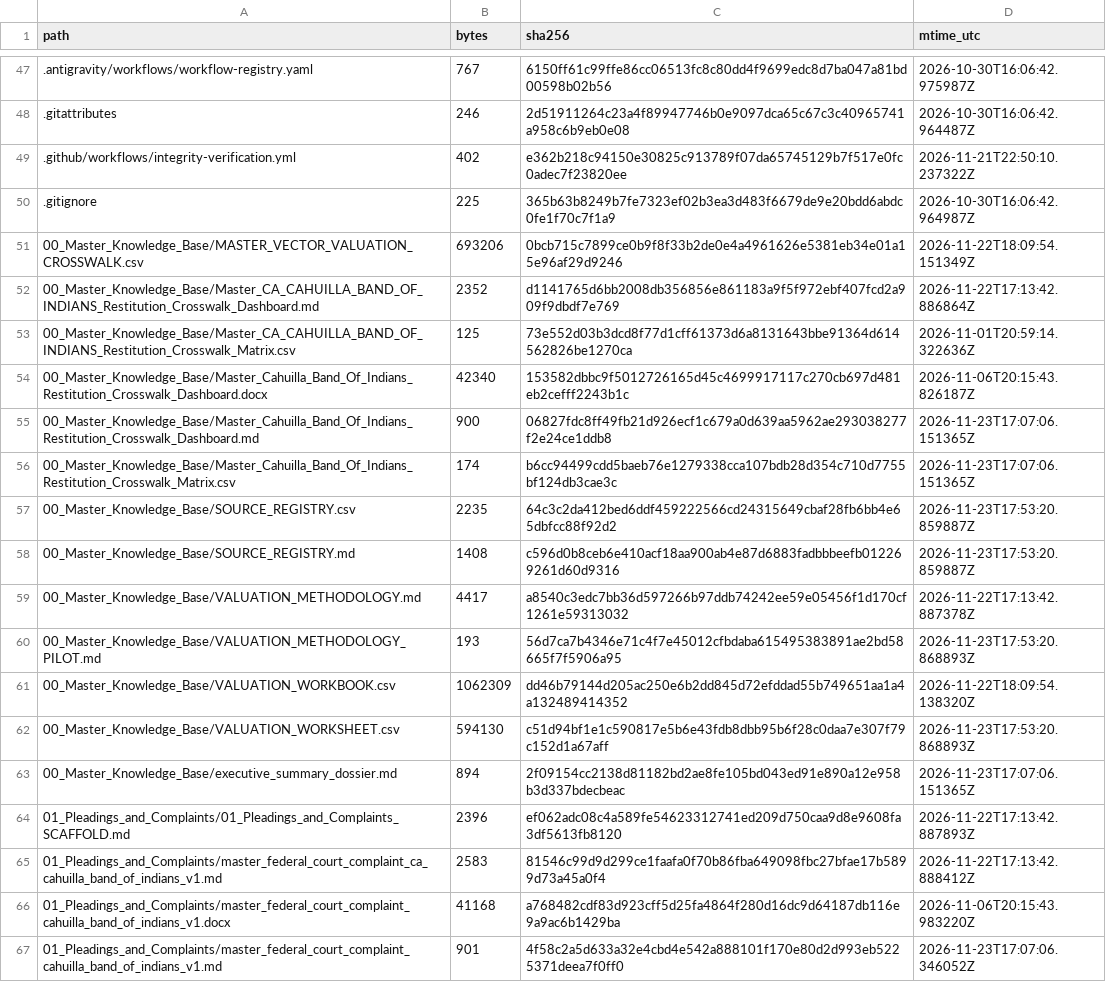
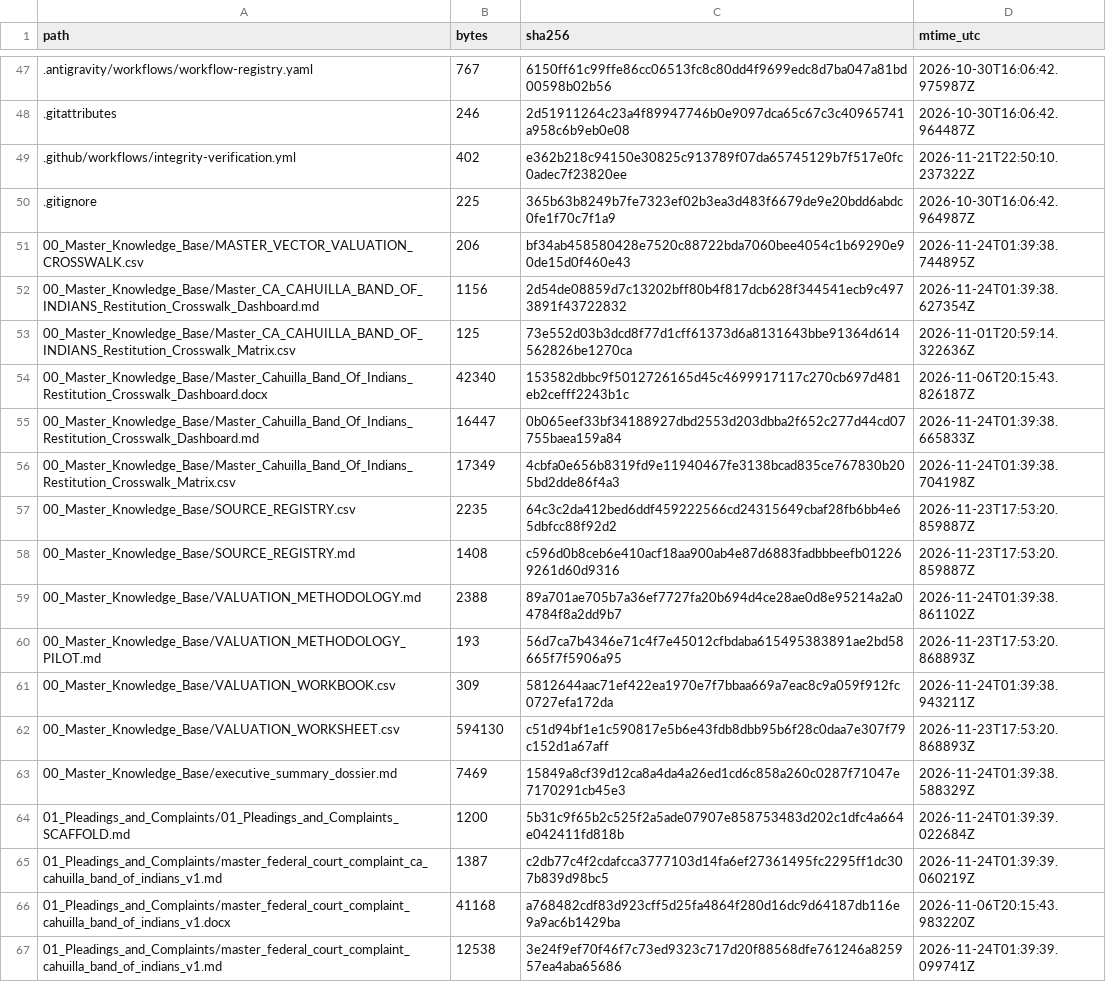
Before and after one commit to GlobalRestitutionAlliance/turtle-island-us-ca-cahuilla-band-of-indians-master-litigation, a CSV file: 99_Archives_and_Manifests/MANIFEST_SHA256.csv, drawn as a sheet; only a part is shown, gaps mark what is left out; the diff covers the shown part only.

```diff
--- a/99_Archives_and_Manifests/MANIFEST_SHA256.csv
+++ b/99_Archives_and_Manifests/MANIFEST_SHA256.csv
@@ -50,18 +50,18 @@ path,bytes,sha256,mtime_utc
 .gitignore,225,365b63b8249b7fe7323ef02b3ea3d483f6679de9e20bdd6abdc0fe1f70c7f1a9,2026-10-30T16:06:42.964987Z
-00_Master_Knowledge_Base/MASTER_VECTOR_VALUATION_CROSSWALK.csv,693206,0bcb715c7899ce0b9f8f33b2de0e4a4961626e5381eb34e01a15e96af29d9246,2026-11-22T18:09:54.151349Z
-00_Master_Knowledge_Base/Master_CA_CAHUILLA_BAND_OF_INDIANS_Restitution_Crosswalk_Dashboard.md,2352,d1141765d6bb2008db356856e861183a9f5f972ebf407fcd2a909f9dbdf7e769,2026-11-22T17:13:42.886864Z
+00_Master_Knowledge_Base/MASTER_VECTOR_VALUATION_CROSSWALK.csv,206,bf34ab458580428e7520c88722bda7060bee4054c1b69290e90de15d0f460e43,2026-11-24T01:39:38.744895Z
+00_Master_Knowledge_Base/Master_CA_CAHUILLA_BAND_OF_INDIANS_Restitution_Crosswalk_Dashboard.md,1156,2d54de08859d7c13202bff80b4f817dcb628f344541ecb9c4973891f43722832,2026-11-24T01:39:38.627354Z
 00_Master_Knowledge_Base/Master_CA_CAHUILLA_BAND_OF_INDIANS_Restitution_Crosswalk_Matrix.csv,125,73e552d03b3dcd8f77d1cff61373d6a8131643bbe91364d614562826be1270ca,2026-11-01T20:59:14.322636Z
 00_Master_Knowledge_Base/Master_Cahuilla_Band_Of_Indians_Restitution_Crosswalk_Dashboard.docx,42340,153582dbbc9f5012726165d45c4699917117c270cb697d481eb2cefff2243b1c,2026-11-06T20:15:43.826187Z
-00_Master_Knowledge_Base/Master_Cahuilla_Band_Of_Indians_Restitution_Crosswalk_Dashboard.md,900,06827fdc8ff49fb21d926ecf1c679a0d639aa5962ae293038277f2e24ce1ddb8,2026-11-23T17:07:06.151365Z
-00_Master_Knowledge_Base/Master_Cahuilla_Band_Of_Indians_Restitution_Crosswalk_Matrix.csv,174,b6cc94499cdd5baeb76e1279338cca107bdb28d354c710d7755bf124db3cae3c,2026-11-23T17:07:06.151365Z
+00_Master_Knowledge_Base/Master_Cahuilla_Band_Of_Indians_Restitution_Crosswalk_Dashboard.md,16447,0b065eef33bf34188927dbd2553d203dbba2f652c277d44cd07755baea159a84,2026-11-24T01:39:38.665833Z
+00_Master_Knowledge_Base/Master_Cahuilla_Band_Of_Indians_Restitution_Crosswalk_Matrix.csv,17349,4cbfa0e656b8319fd9e11940467fe3138bcad835ce767830b205bd2dde86f4a3,2026-11-24T01:39:38.704198Z
 00_Master_Knowledge_Base/SOURCE_REGISTRY.csv,2235,64c3c2da412bed6ddf459222566cd24315649cbaf28fb6bb4e65dbfcc88f92d2,2026-11-23T17:53:20.859887Z
 00_Master_Knowledge_Base/SOURCE_REGISTRY.md,1408,c596d0b8ceb6e410acf18aa900ab4e87d6883fadbbbeefb012269261d60d9316,2026-11-23T17:53:20.859887Z
-00_Master_Knowledge_Base/VALUATION_METHODOLOGY.md,4417,a8540c3edc7bb36d597266b97ddb74242ee59e05456f1d170cf1261e59313032,2026-11-22T17:13:42.887378Z
+00_Master_Knowledge_Base/VALUATION_METHODOLOGY.md,2388,89a701ae705b7a36ef7727fa20b694d4ce28ae0d8e95214a2a04784f8a2dd9b7,2026-11-24T01:39:38.861102Z
 00_Master_Knowledge_Base/VALUATION_METHODOLOGY_PILOT.md,193,56d7ca7b4346e71c4f7e45012cfbdaba615495383891ae2bd58665f7f5906a95,2026-11-23T17:53:20.868893Z
-00_Master_Knowledge_Base/VALUATION_WORKBOOK.csv,1062309,dd46b79144d205ac250e6b2dd845d72efddad55b749651aa1a4a132489414352,2026-11-22T18:09:54.138320Z
+00_Master_Knowledge_Base/VALUATION_WORKBOOK.csv,309,5812644aac71ef422ea1970e7f7bbaa669a7eac8c9a059f912fc0727efa172da,2026-11-24T01:39:38.943211Z
 00_Master_Knowledge_Base/VALUATION_WORKSHEET.csv,594130,c51d94bf1e1c590817e5b6e43fdb8dbb95b6f28c0daa7e307f79c152d1a67aff,2026-11-23T17:53:20.868893Z
-00_Master_Knowledge_Base/executive_summary_dossier.md,894,2f09154cc2138d81182bd2ae8fe105bd043ed91e890a12e958b3d337bdecbeac,2026-11-23T17:07:06.151365Z
-01_Pleadings_and_Complaints/01_Pleadings_and_Complaints_SCAFFOLD.md,2396,ef062adc08c4a589fe54623312741ed209d750caa9d8e9608fa3df5613fb8120,2026-11-22T17:13:42.887893Z
-01_Pleadings_and_Complaints/master_federal_court_complaint_ca_cahuilla_band_of_indians_v1.md,2583,81546c99d9d299ce1faafa0f70b86fba649098fbc27bfae17b5899d73a45a0f4,2026-11-22T17:13:42.888412Z
+00_Master_Knowledge_Base/executive_summary_dossier.md,7469,15849a8cf39d12ca8a4da4a26ed1cd6c858a260c0287f71047e7170291cb45e3,2026-11-24T01:39:38.588329Z
+01_Pleadings_and_Complaints/01_Pleadings_and_Complaints_SCAFFOLD.md,1200,5b31c9f65b2c525f2a5ade07907e858753483d202c1dfc4a664e042411fd818b,2026-11-24T01:39:39.022684Z
+01_Pleadings_and_Complaints/master_federal_court_complaint_ca_cahuilla_band_of_indians_v1.md,1387,c2db77c4f2cdafcca3777103d14fa6ef27361495fc2295ff1dc307b839d98bc5,2026-11-24T01:39:39.060219Z
 01_Pleadings_and_Complaints/master_federal_court_complaint_cahuilla_band_of_indians_v1.docx,41168,a768482cdf83d923cff5d25fa4864f280d16dc9d64187db116e9a9ac6b1429ba,2026-11-06T20:15:43.983220Z
-01_Pleadings_and_Complaints/master_federal_court_complaint_cahuilla_band_of_indians_v1.md,901,4f58c2a5d633a32e4cbd4e542a888101f170e80d2d993eb5225371deea7f0ff0,2026-11-23T17:07:06.346052Z
+01_Pleadings_and_Complaints/master_federal_court_complaint_cahuilla_band_of_indians_v1.md,12538,3e24f9ef70f46f7c73ed9323c717d20f88568dfe761246a825957ea4aba65686,2026-11-24T01:39:39.099741Z
```
Also changed, not shown: 80 edited cells elsewhere in this file, 37 other files.
